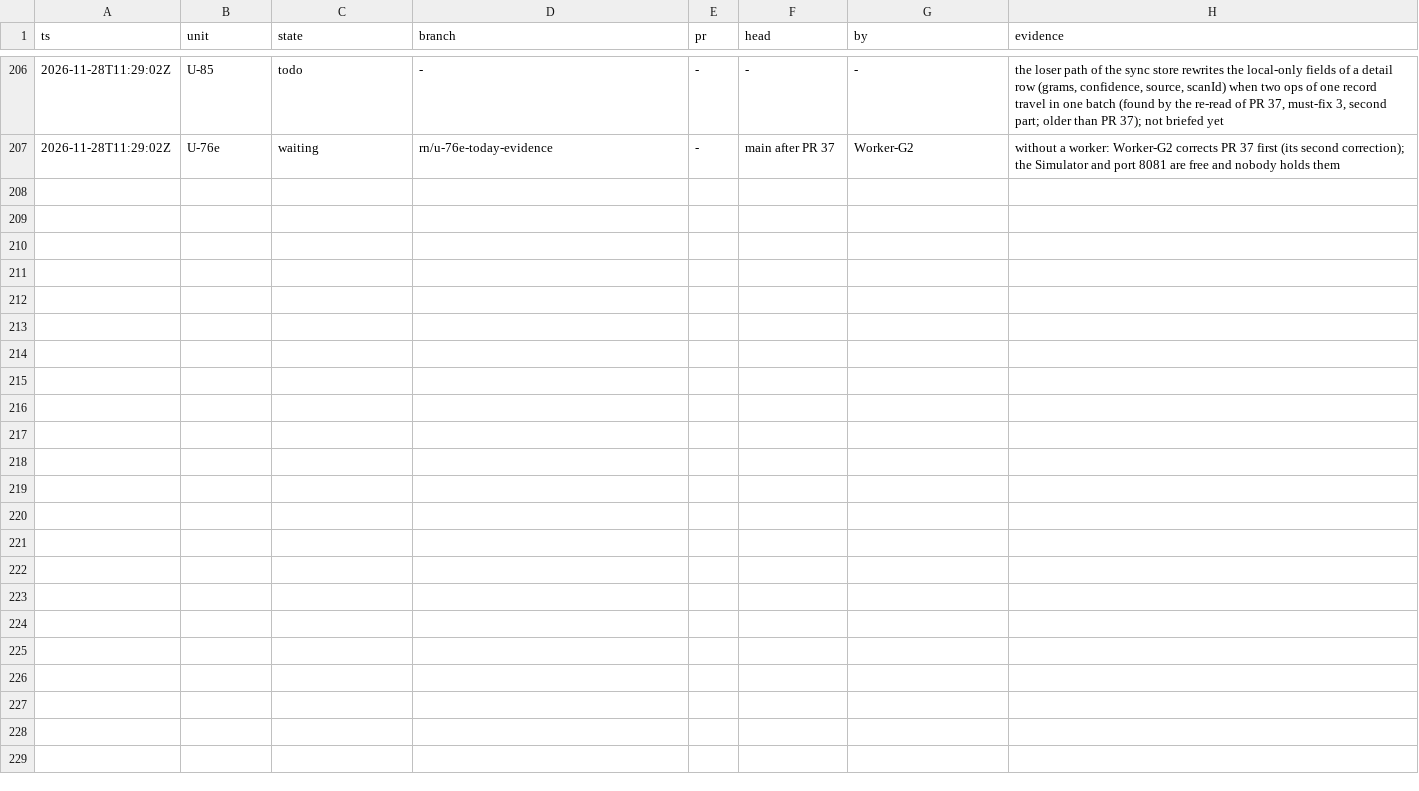
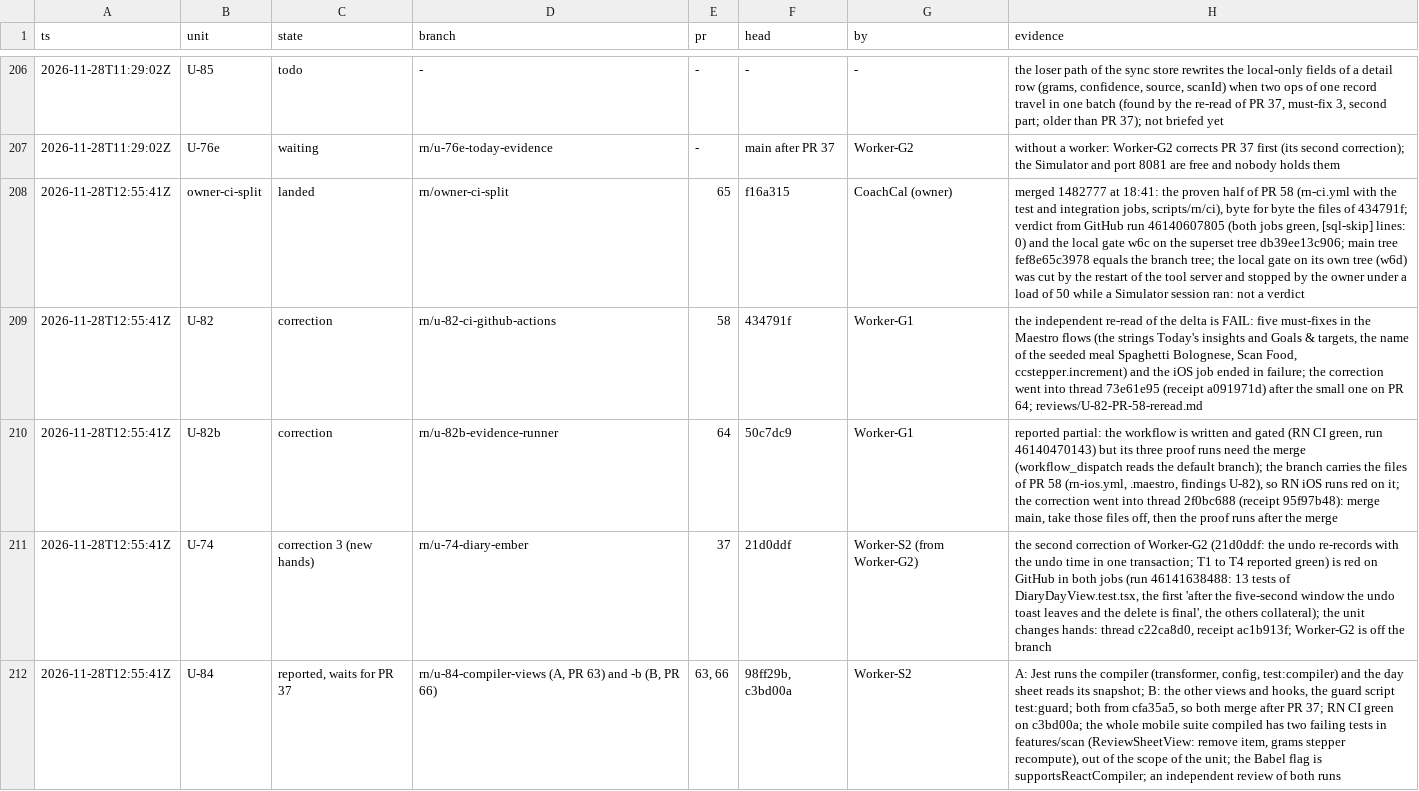
Before and after one commit to phuongddx/cal-ai-coach-app, a TSV file: docs/rn-migration/ledger.tsv, drawn as a sheet; only a part is shown, gaps mark what is left out; the diff covers the shown part only; the diff names each change by its address in the sheet, - before the commit and + after, or states it on an @@ line.

Commit message:
docs(rn): drain w7: PR 65 merged and the verdict from GitHub, PR 37 changes hands, U-85 and U-77ce dispatched, PR 58 and PR 64 in correction

```diff
--- a/docs/rn-migration/ledger.tsv
+++ b/docs/rn-migration/ledger.tsv
+row 208: 2026-11-28T12:55:41Z | owner-ci-split | landed | rn/owner-ci-split | 65 | f16a315 | CoachCal (owner) | merged 1482777 at 18:41: the proven half of PR 58 (rn-ci.yml with the test and integration jobs, scripts/rn/ci), byte for byte the files of 434791f; verdict from GitHub run 46140607805 (both jobs green, [sql-skip] lines: 0) and the local gate w6c on the superset tree db39ee13c906; main tree fef8e65c3978 equals the branch tree; the local gate on its own tree (w6d) was cut by the restart of the tool server and stopped by the owner under a load of 50 while a Simulator session ran: not a verdict
+row 209: 2026-11-28T12:55:41Z | U-82 | correction | rn/u-82-ci-github-actions | 58 | 434791f | Worker-G1 | the independent re-read of the delta is FAIL: five must-fixes in the Maestro flows (the strings Today's insights and Goals & targets, the name of the seeded meal Spaghetti Bolognese, Scan Food, ccstepper.increment) and the iOS job ended in failure; the correction went into thread 73e61e95 (receipt a091971d) after the small one on PR 64; reviews/U-82-PR-58-reread.md
+row 210: 2026-11-28T12:55:41Z | U-82b | correction | rn/u-82b-evidence-runner | 64 | 50c7dc9 | Worker-G1 | reported partial: the workflow is written and gated (RN CI green, run 46140470143) but its three proof runs need the merge (workflow_dispatch reads the default branch); the branch carries the files of PR 58 (rn-ios.yml, .maestro, findings U-82), so RN iOS runs red on it; the correction went into thread 2f0bc688 (receipt 95f97b48): merge main, take those files off, then the proof runs after the merge
+row 211: 2026-11-28T12:55:41Z | U-74 | correction 3 (new hands) | rn/u-74-diary-ember | 37 | 21d0ddf | Worker-S2 (from Worker-G2) | the second correction of Worker-G2 (21d0ddf: the undo re-records with the undo time in one transaction; T1 to T4 reported green) is red on GitHub in both jobs (run 46141638488: 13 tests of DiaryDayView.test.tsx, the first 'after the five-second window the undo toast leaves and the delete is final', the others collateral); the unit changes hands: thread c22ca8d0, receipt ac1b913f; Worker-G2 is off the branch
+row 212: 2026-11-28T12:55:41Z | U-84 | reported, waits for PR 37 | rn/u-84-compiler-views (A, PR 63) and -b (B, PR 66) | 63, 66 | 98ff29b, c3bd00a | Worker-S2 | A: Jest runs the compiler (transformer, config, test:compiler) and the day sheet reads its snapshot; B: the other views and hooks, the guard script test:guard; both from cfa35a5, so both merge after PR 37; RN CI green on c3bd00a; the whole mobile suite compiled has two failing tests in features/scan (ReviewSheetView: remove item, grams stepper recompute), out of the scope of the unit; the Babel flag is supportsReactCompiler; an independent review of both runs
```
Also changed, not shown: 4 added rows elsewhere in this file, docs/rn-migration/trail.tsv.
